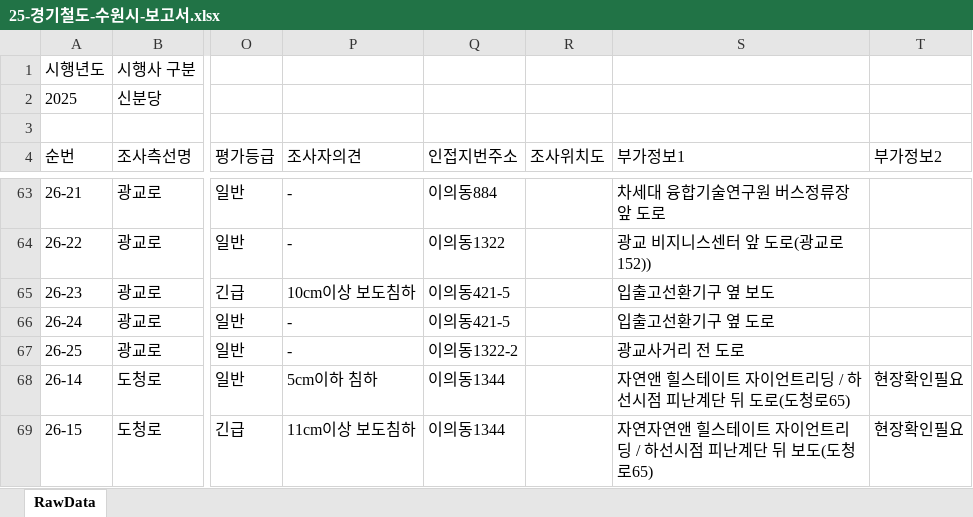
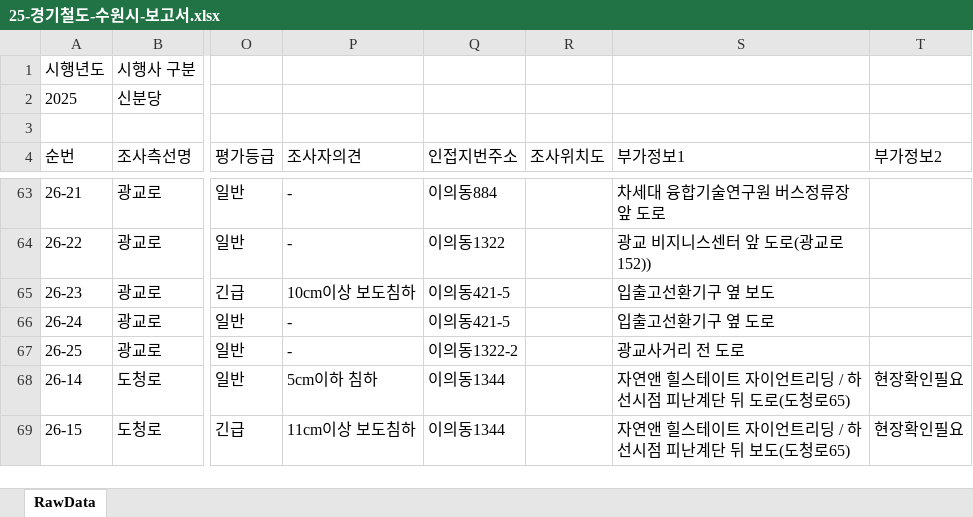
Before and after one commit to JasonYhim/GSMM, an Excel workbook: 25-경기철도-수원시-보고서.xlsx, sheet RawData, drawn as a sheet; only a part is shown, gaps mark what is left out; values as stored, in another font and other column widths than the file's, no borders; the diff names each change by its address in the sheet, - before the commit and + after, or states it on an @@ line.

Commit message:
📊 데이터 업데이트 - 25-경기철도-수원시-보고서.xlsx

```diff
--- a/25-경기철도-수원시-보고서.xlsx (sheet RawData)
+++ b/25-경기철도-수원시-보고서.xlsx (sheet RawData)
-S69 (부가정보1): 자연자연앤 힐스테이트 자이언트리딩 / 하선시점 피난계단 뒤 보도(도청로65)
+S69 (부가정보1): 자연앤 힐스테이트 자이언트리딩 / 하선시점 피난계단 뒤 보도(도청로65)
```
